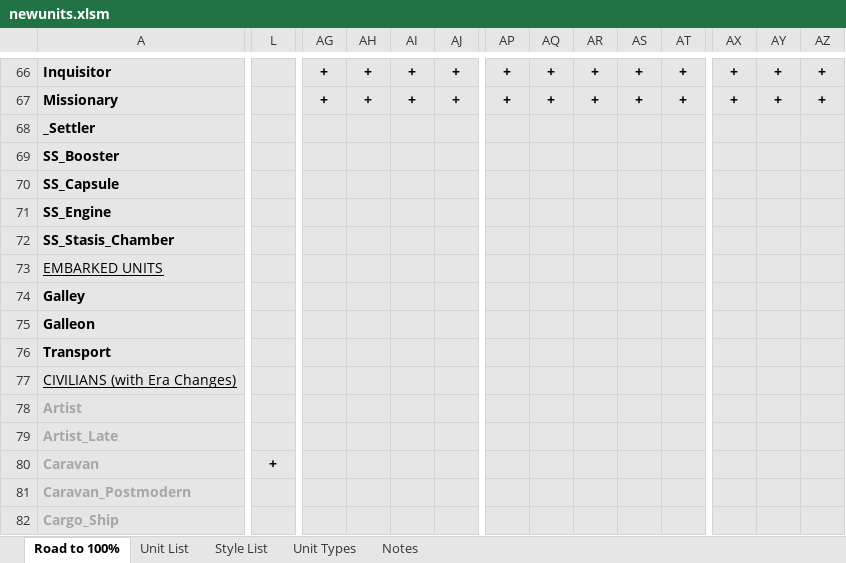
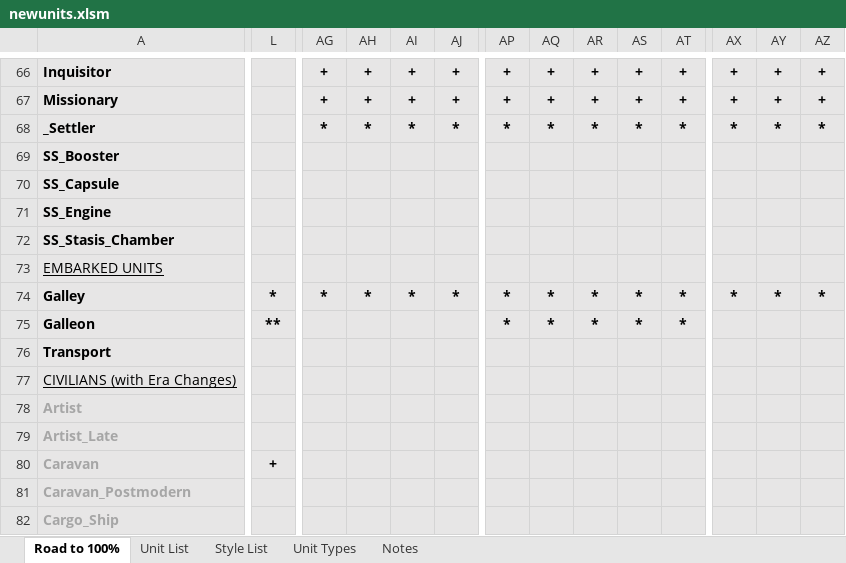
Before and after one commit to Nutzzz/Civ5-EthnicDiversity, an Excel workbook: newunits.xlsm, sheet Road to 100%, drawn as a sheet; only a part is shown, gaps mark what is left out; values as stored, in another font and other column widths than the file's, no borders; charts and pictures and table styles not drawn; the diff covers the shown part only; the diff names each change by its address in the sheet, - before the commit and + after, or states it on an @@ line.

```diff
--- a/newunits.xlsm (sheet Road to 100%)
+++ b/newunits.xlsm (sheet Road to 100%)
-AG68: (empty)
+AG68: *
-AH68: (empty)
+AH68: *
-AI68: (empty)
+AI68: *
-AJ68: (empty)
+AJ68: *
-AP68: (empty)
+AP68: *
-AQ68: (empty)
+AQ68: *
-AR68: (empty)
+AR68: *
-AS68: (empty)
+AS68: *
-AT68: (empty)
+AT68: *
-AX68: (empty)
+AX68: *
-AY68: (empty)
+AY68: *
-AZ68: (empty)
+AZ68: *
-L74: (empty)
+L74: *
-AG74: (empty)
+AG74: *
-AH74: (empty)
+AH74: *
-AI74: (empty)
+AI74: *
-AJ74: (empty)
+AJ74: *
-AP74:AP75: (empty)
+AP74:AP75: *
-AQ74:AQ75: (empty)
+AQ74:AQ75: *
-AR74:AR75: (empty)
+AR74:AR75: *
-AS74:AS75: (empty)
+AS74:AS75: *
-AT74:AT75: (empty)
+AT74:AT75: *
-AX74: (empty)
+AX74: *
-AY74: (empty)
+AY74: *
-AZ74: (empty)
+AZ74: *
-L75: (empty)
+L75: **
```
Also changed, not shown: 35 edited cells and cell formats elsewhere in this sheet, 13 other files.
